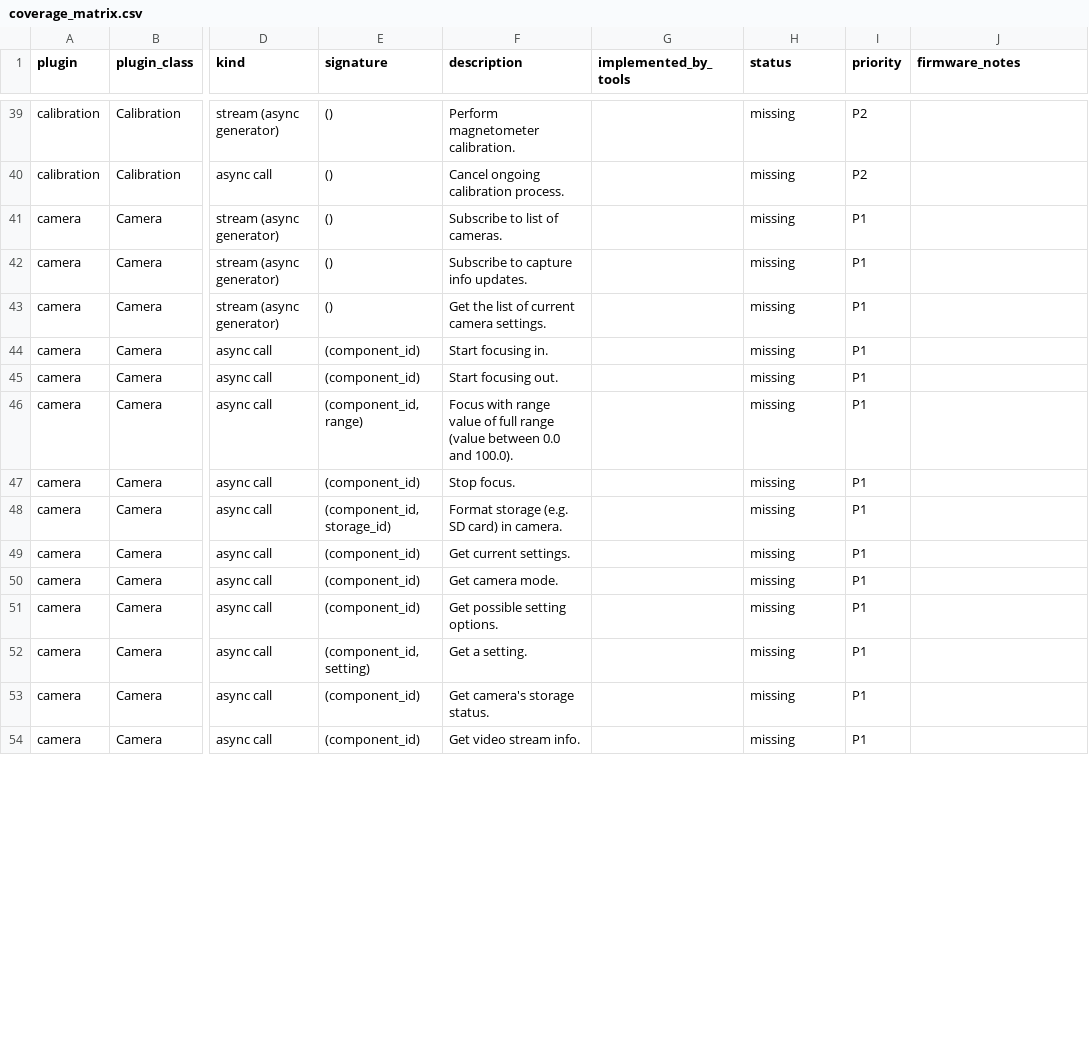
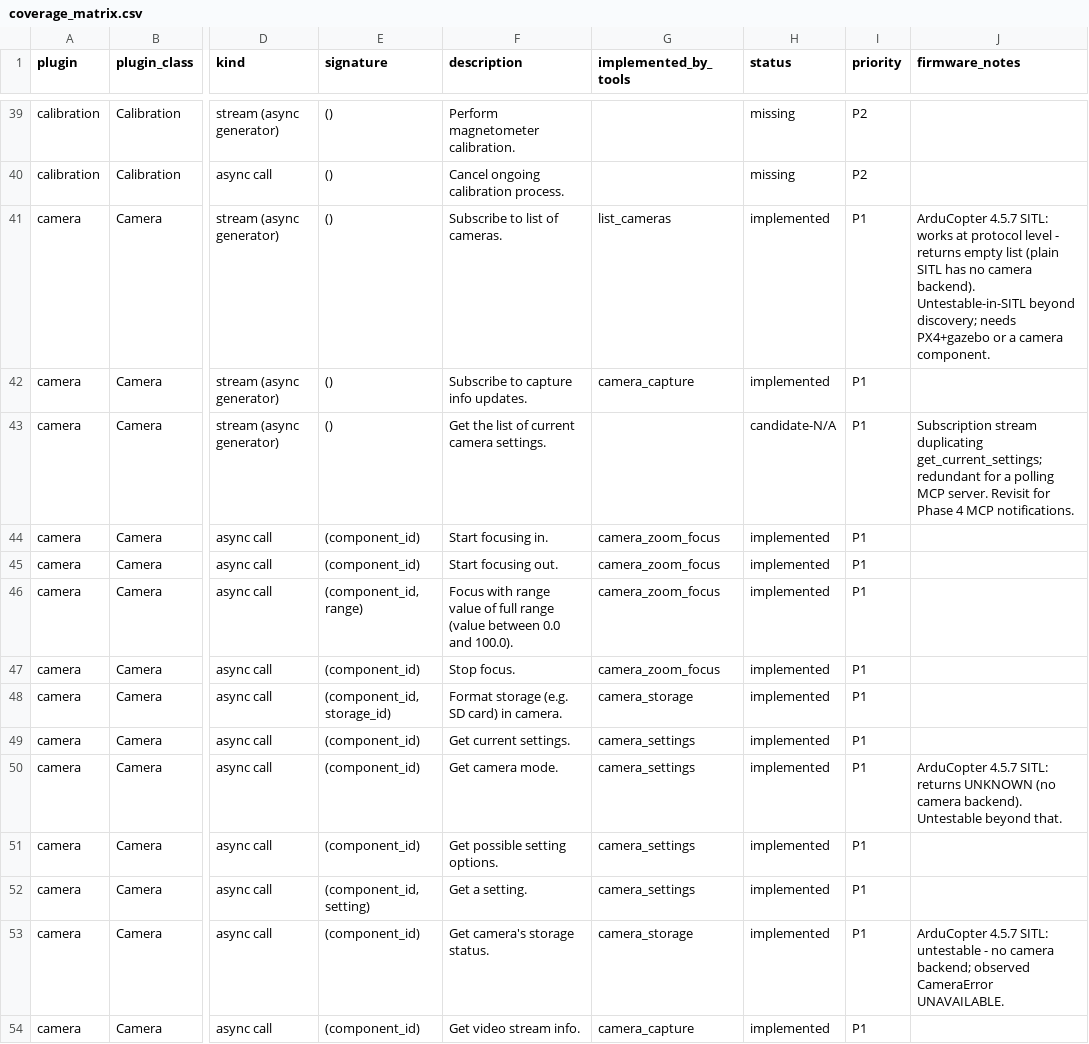
Before and after one commit to PeterJBurke/MAVLinkMCP, a CSV file: docs/coverage_matrix.csv, drawn as a sheet; only a part is shown, gaps mark what is left out; the diff covers the shown part only; the diff names each change by its address in the sheet, - before the commit and + after, or states it on an @@ line.

```diff
--- a/docs/coverage_matrix.csv
+++ b/docs/coverage_matrix.csv
-G41 (implemented_by_tools): (empty)
+G41 (implemented_by_tools): list_cameras
-H41:H42 (status): missing
+H41:H42 (status): implemented
-J41 (firmware_notes): (empty)
+J41 (firmware_notes): ArduCopter 4.5.7 SITL: works at protocol level - returns empty list (plain SITL has no camera backend). Untestable-in-SITL beyond discovery; needs PX4+gazebo or a camera component.
-G42 (implemented_by_tools): (empty)
+G42 (implemented_by_tools): camera_capture
-H43 (status): missing
+H43 (status): candidate-N/A
-J43 (firmware_notes): (empty)
+J43 (firmware_notes): Subscription stream duplicating get_current_settings; redundant for a polling MCP server. Revisit for Phase 4 MCP notifications.
-G44:G47 (implemented_by_tools): (empty)
+G44:G47 (implemented_by_tools): camera_zoom_focus
-H44:H54 (status): missing
+H44:H54 (status): implemented
-G48 (implemented_by_tools): (empty)
+G48 (implemented_by_tools): camera_storage
-G49:G52 (implemented_by_tools): (empty)
+G49:G52 (implemented_by_tools): camera_settings
-J50 (firmware_notes): (empty)
+J50 (firmware_notes): ArduCopter 4.5.7 SITL: returns UNKNOWN (no camera backend). Untestable beyond that.
-G53 (implemented_by_tools): (empty)
+G53 (implemented_by_tools): camera_storage
-J53 (firmware_notes): (empty)
+J53 (firmware_notes): ArduCopter 4.5.7 SITL: untestable - no camera backend; observed CameraError UNAVAILABLE.
-G54 (implemented_by_tools): (empty)
+G54 (implemented_by_tools): camera_capture
```
Also changed, not shown: 127 edited cells elsewhere in this file, docs/firmware_notes.csv, 2 other files.
